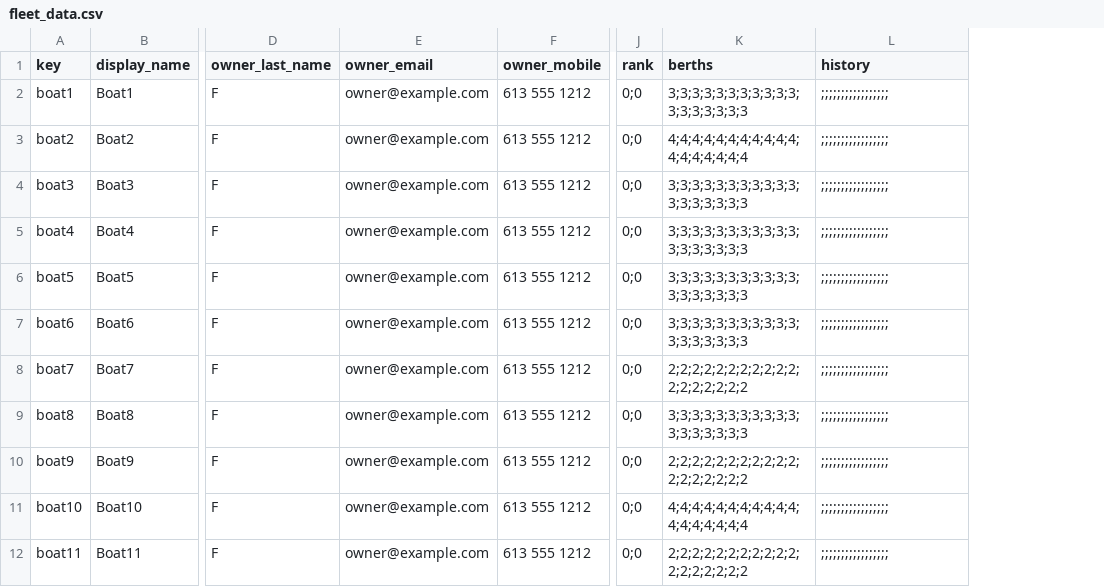
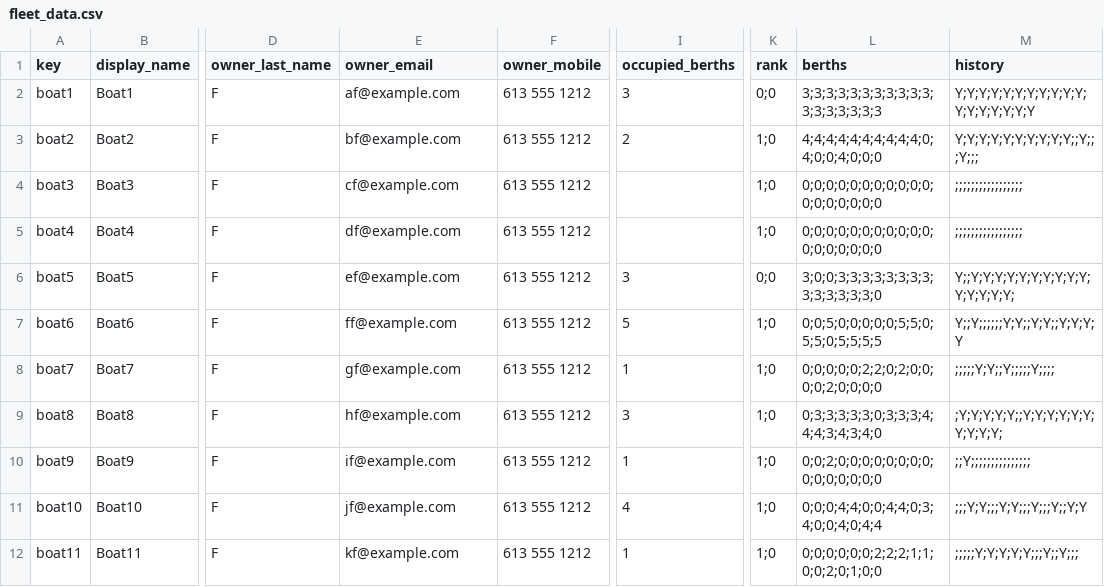
Before and after one commit to t3moses/JAWS, a CSV file: Libraries/Fleet/data/fleet_data.csv, drawn as a sheet; only a part is shown, gaps mark what is left out; addresses are those after the commit; the diff covers the shown part only; the diff names each change by its address in the sheet, - before the commit and + after, or states it on an @@ line.

```diff
--- a/Libraries/Fleet/data/fleet_data.csv
+++ b/Libraries/Fleet/data/fleet_data.csv
+column I (occupied_berths), rows 2-12: 3 | 2 |  |  | 3 | 5 | 1 | 3 | 1 | 4 | 1
-E2 (owner_email): owner@example.com
+E2 (owner_email): af@example.com
-M2 (history): ;;;;;;;;;;;;;;;;;
+M2 (history): Y;Y;Y;Y;Y;Y;Y;Y;Y;Y;Y;Y;Y;Y;Y;Y;Y;Y
-E3 (owner_email): owner@example.com
+E3 (owner_email): bf@example.com
-K3:K5 (rank): 0;0
+K3:K5 (rank): 1;0
-L3 (berths): 4;4;4;4;4;4;4;4;4;4;4;4;4;4;4;4;4;4
+L3 (berths): 4;4;4;4;4;4;4;4;4;4;0;4;0;0;4;0;0;0
-M3 (history): ;;;;;;;;;;;;;;;;;
+M3 (history): Y;Y;Y;Y;Y;Y;Y;Y;Y;Y;;Y;;;Y;;;
-E4 (owner_email): owner@example.com
+E4 (owner_email): cf@example.com
-L4:L5 (berths): 3;3;3;3;3;3;3;3;3;3;3;3;3;3;3;3;3;3
+L4:L5 (berths): 0;0;0;0;0;0;0;0;0;0;0;0;0;0;0;0;0;0
-E5 (owner_email): owner@example.com
+E5 (owner_email): df@example.com
-E6 (owner_email): owner@example.com
+E6 (owner_email): ef@example.com
-L6 (berths): 3;3;3;3;3;3;3;3;3;3;3;3;3;3;3;3;3;3
+L6 (berths): 3;0;0;3;3;3;3;3;3;3;3;3;3;3;3;3;3;0
-M6 (history): ;;;;;;;;;;;;;;;;;
+M6 (history): Y;;Y;Y;Y;Y;Y;Y;Y;Y;Y;Y;Y;Y;Y;Y;Y;
-E7 (owner_email): owner@example.com
+E7 (owner_email): ff@example.com
-K7:K12 (rank): 0;0
+K7:K12 (rank): 1;0
-L7 (berths): 3;3;3;3;3;3;3;3;3;3;3;3;3;3;3;3;3;3
+L7 (berths): 0;0;5;0;0;0;0;0;5;5;0;5;5;0;5;5;5;5
-M7 (history): ;;;;;;;;;;;;;;;;;
+M7 (history): Y;;Y;;;;;;Y;Y;;Y;Y;;Y;Y;Y;Y
-E8 (owner_email): owner@example.com
+E8 (owner_email): gf@example.com
-L8 (berths): 2;2;2;2;2;2;2;2;2;2;2;2;2;2;2;2;2;2
+L8 (berths): 0;0;0;0;0;2;2;0;2;0;0;0;0;2;0;0;0;0
-M8 (history): ;;;;;;;;;;;;;;;;;
+M8 (history): ;;;;;Y;Y;;Y;;;;;Y;;;;
-E9 (owner_email): owner@example.com
+E9 (owner_email): hf@example.com
-L9 (berths): 3;3;3;3;3;3;3;3;3;3;3;3;3;3;3;3;3;3
+L9 (berths): 0;3;3;3;3;3;0;3;3;3;4;4;4;3;4;3;4;0
-M9 (history): ;;;;;;;;;;;;;;;;;
+M9 (history): ;Y;Y;Y;Y;Y;;Y;Y;Y;Y;Y;Y;Y;Y;Y;Y;
-E10 (owner_email): owner@example.com
+E10 (owner_email): if@example.com
-L10 (berths): 2;2;2;2;2;2;2;2;2;2;2;2;2;2;2;2;2;2
+L10 (berths): 0;0;2;0;0;0;0;0;0;0;0;0;0;0;0;0;0;0
-M10 (history): ;;;;;;;;;;;;;;;;;
+M10 (history): ;;Y;;;;;;;;;;;;;;;
-E11 (owner_email): owner@example.com
+E11 (owner_email): jf@example.com
-L11 (berths): 4;4;4;4;4;4;4;4;4;4;4;4;4;4;4;4;4;4
+L11 (berths): 0;0;0;4;4;0;0;4;4;0;3;4;0;0;4;0;4;4
-M11 (history): ;;;;;;;;;;;;;;;;;
+M11 (history): ;;;Y;Y;;;Y;Y;;;Y;;;Y;;Y;Y
-E12 (owner_email): owner@example.com
+E12 (owner_email): kf@example.com
-L12 (berths): 2;2;2;2;2;2;2;2;2;2;2;2;2;2;2;2;2;2
+L12 (berths): 0;0;0;0;0;0;2;2;2;1;1;0;0;2;0;1;0;0
-M12 (history): ;;;;;;;;;;;;;;;;;
+M12 (history): ;;;;;Y;Y;Y;Y;Y;;;Y;;Y;;;
```
Also changed, not shown: 20 edited cells elsewhere in this file, Libraries/Fleet/data/fleet_data backup.csv, Libraries/Squad/data/squad_data backup.csv, 47 other files.
